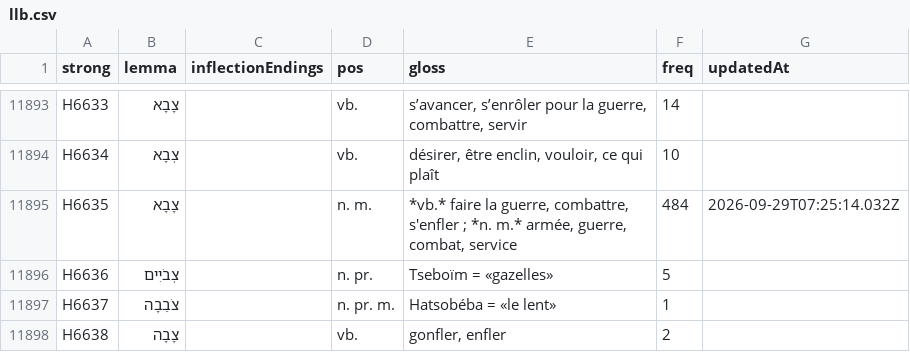
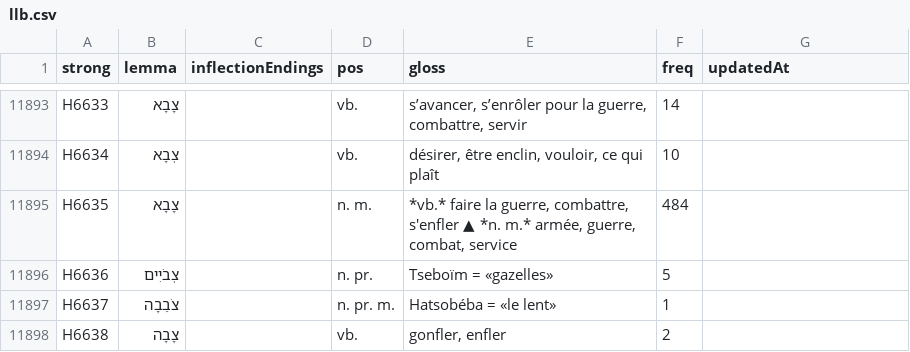
Before and after one commit to zdettwiler/lexique-du-lecteur-biblique, a CSV file: data/llb.csv, drawn as a sheet; only a part is shown, gaps mark what is left out.

Commit message:
and more convention

```diff
--- a/data/llb.csv
+++ b/data/llb.csv
@@ -11894,3 +11894,3 @@ H6633,צָבָא,,vb.,"s’avancer, s’enrôler pour la guerre, combattre, serv
 H6634,צְבָא,,vb.,"désirer, être enclin, vouloir, ce qui plaît",10,
-H6635,צָבָא,,n. m.,"*vb.* faire la guerre, combattre, s'enfler ; *n. m.* armée, guerre, combat, service",484,2026-09-29T07:25:14.032Z
+H6635,צָבָא,,n. m.,"*vb.* faire la guerre, combattre, s'enfler ▲ *n. m.* armée, guerre, combat, service",484,
 H6636,צְבֹיִים,,n. pr.,Tseboïm = «gazelles»,5,
```
